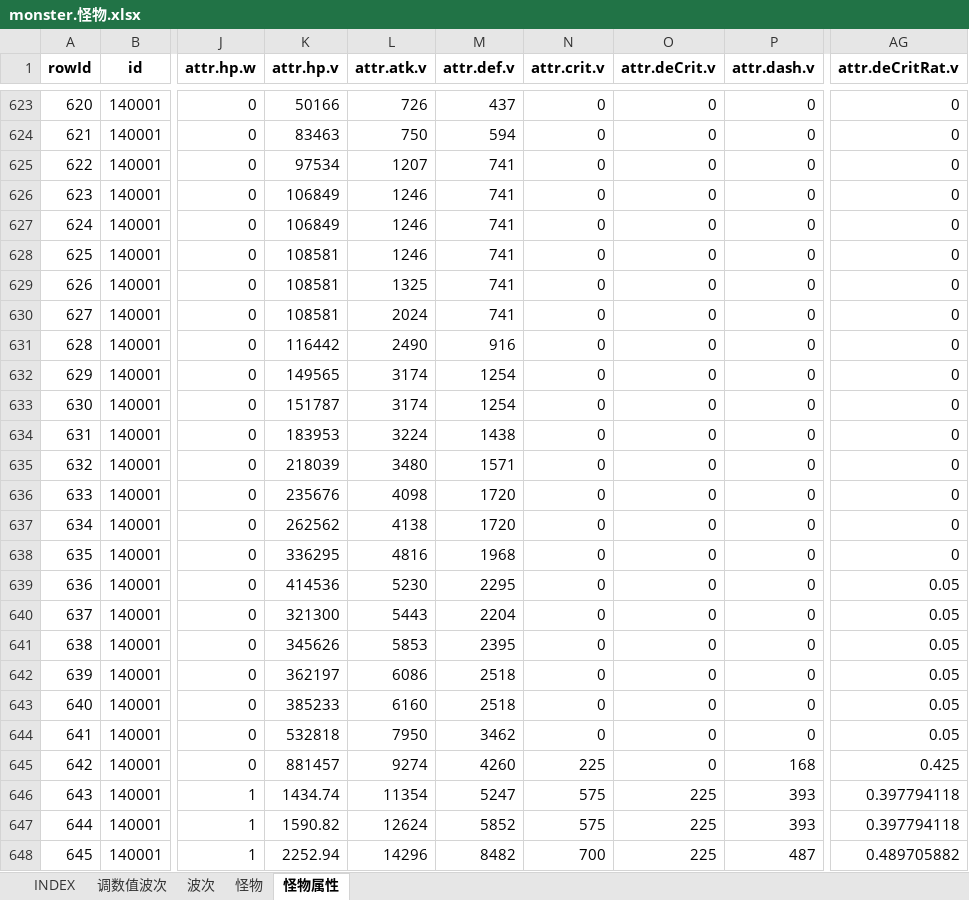
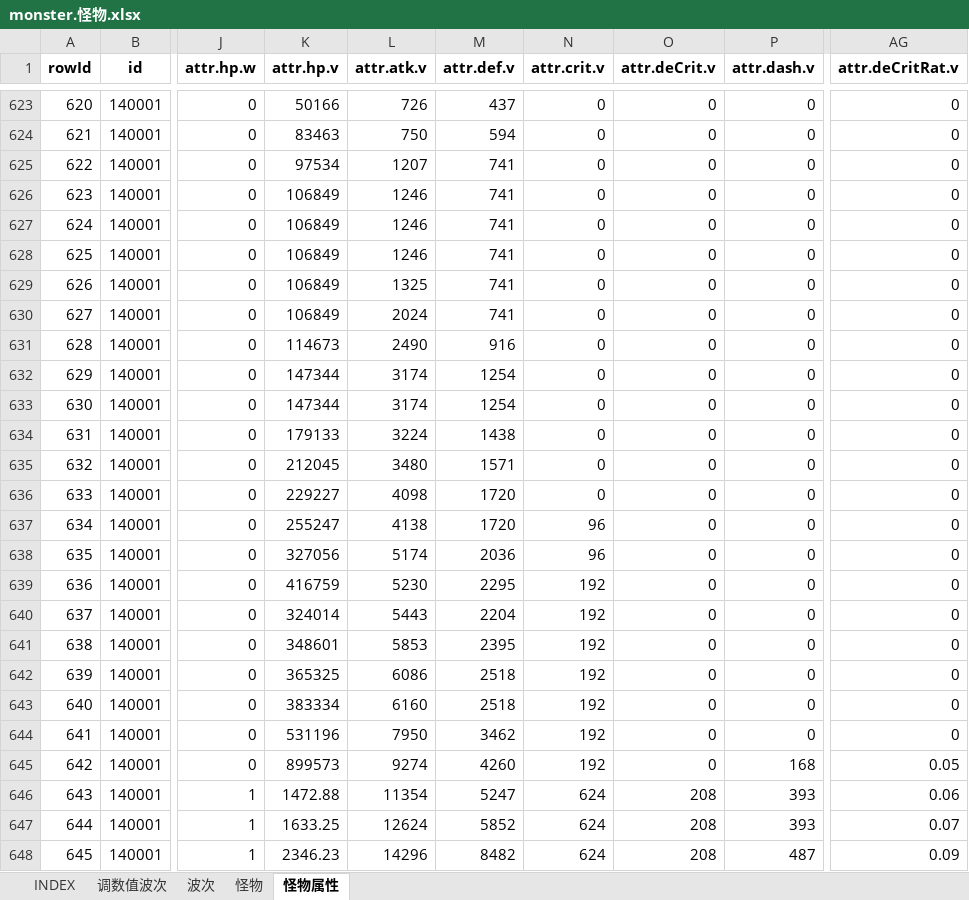
Before and after one commit to hataksumo/UIDesigner, an Excel workbook: Excel/monster.怪物.xlsx, sheet 怪物属性, drawn as a sheet; only a part is shown, gaps mark what is left out; values as stored, in another font and other column widths than the file's, no borders; the diff covers the shown part only; the diff names each change by its address in the sheet, - before the commit and + after, or states it on an @@ line.

```diff
--- a/Excel/monster.怪物.xlsx (sheet 怪物属性)
+++ b/Excel/monster.怪物.xlsx (sheet 怪物属性)
-K628:K630 (attr.hp.v): 108581
+K628:K630 (attr.hp.v): 106849
-K631 (attr.hp.v): 116442
+K631 (attr.hp.v): 114673
-K632 (attr.hp.v): 149565
+K632 (attr.hp.v): 147344
-K633 (attr.hp.v): 151787
+K633 (attr.hp.v): 147344
-K634 (attr.hp.v): 183953
+K634 (attr.hp.v): 179133
-K635 (attr.hp.v): 218039
+K635 (attr.hp.v): 212045
-K636 (attr.hp.v): 235676
+K636 (attr.hp.v): 229227
-K637 (attr.hp.v): 262562
+K637 (attr.hp.v): 255247
-N637:N638 (attr.crit.v): 0
+N637:N638 (attr.crit.v): 96
-K638 (attr.hp.v): 336295
+K638 (attr.hp.v): 327056
-L638 (attr.atk.v): 4816
+L638 (attr.atk.v): 5174
-M638 (attr.def.v): 1968
+M638 (attr.def.v): 2036
-K639 (attr.hp.v): 414536
+K639 (attr.hp.v): 416759
-N639:N644 (attr.crit.v): 0
+N639:N644 (attr.crit.v): 192
-AG639:AG644 (attr.deCritRat.v): 0.05
+AG639:AG644 (attr.deCritRat.v): 0
-K640 (attr.hp.v): 321300
+K640 (attr.hp.v): 324014
-K641 (attr.hp.v): 345626
+K641 (attr.hp.v): 348601
-K642 (attr.hp.v): 362197
+K642 (attr.hp.v): 365325
-K643 (attr.hp.v): 385233
+K643 (attr.hp.v): 383334
-K644 (attr.hp.v): 532818
+K644 (attr.hp.v): 531196
-K645 (attr.hp.v): 881457
+K645 (attr.hp.v): 899573
-N645 (attr.crit.v): 225
+N645 (attr.crit.v): 192
-AG645 (attr.deCritRat.v): 0.425
+AG645 (attr.deCritRat.v): 0.05
-K646 (attr.hp.v): 1434.74
+K646 (attr.hp.v): 1472.88
-N646:N647 (attr.crit.v): 575
+N646:N647 (attr.crit.v): 624
-O646:O648 (attr.deCrit.v): 225
+O646:O648 (attr.deCrit.v): 208
-AG646 (attr.deCritRat.v): 0.397794118
+AG646 (attr.deCritRat.v): 0.06
-K647 (attr.hp.v): 1590.82
+K647 (attr.hp.v): 1633.25
-AG647 (attr.deCritRat.v): 0.397794118
+AG647 (attr.deCritRat.v): 0.07
-K648 (attr.hp.v): 2252.94
+K648 (attr.hp.v): 2346.23
-N648 (attr.crit.v): 700
+N648 (attr.crit.v): 624
-AG648 (attr.deCritRat.v): 0.489705882
+AG648 (attr.deCritRat.v): 0.09
```
Also changed, not shown: 1905 edited cells elsewhere in this sheet, Excel/achv.成就.xlsx, Excel/global.全局.xlsx, 3 other files.
